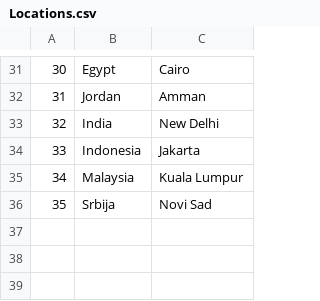
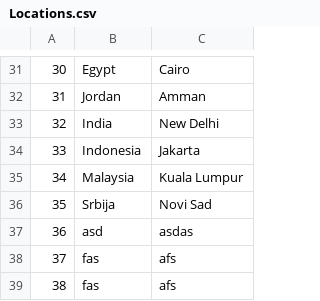
Before and after one commit to seli0001/SIMS-Projekat, a CSV file: SIMS/SIMS/Resources/Data/Locations.csv, drawn as a sheet; only a part is shown, gaps mark what is left out.

```diff
--- a/SIMS/SIMS/Resources/Data/Locations.csv
+++ b/SIMS/SIMS/Resources/Data/Locations.csv
@@ -36 +36,4 @@
 35|Srbija|Novi Sad
+36|asd|asdas
+37|fas|afs
+38|fas|afs
```
Also changed, not shown: SIMS/SIMS/Resources/Data/BookedTours.csv, SIMS/SIMS/Resources/Data/CheckPoints.csv, 38 other files.
